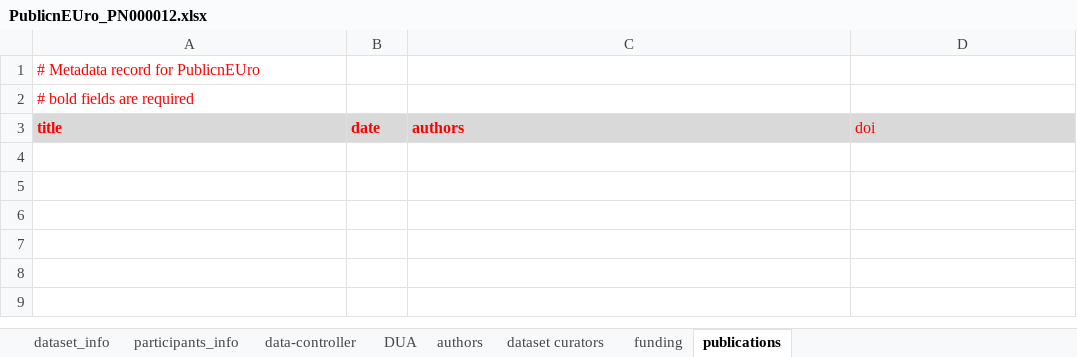
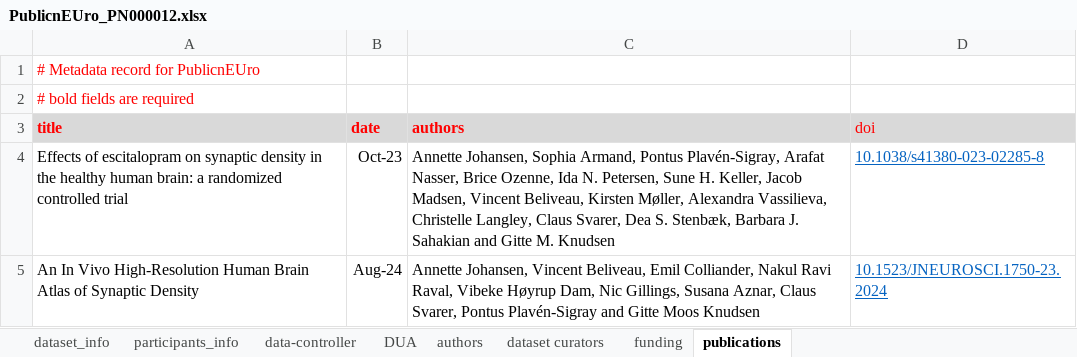
Before and after one commit to Public-nEUro/DataCatalogue, an Excel workbook: import/data_import/PNC00001 UCB-J_consortium/PN000012 UCBJ-NRU/PublicnEUro_PN000012.xlsx, sheet publications, drawn as a sheet; values as stored, in another font and other column widths than the file's, no borders; the diff names each change by its address in the sheet, - before the commit and + after, or states it on an @@ line.

Commit message:
publications updated

```diff
--- a/import/data_import/PNC00001 UCB-J_consortium/PN000012 UCBJ-NRU/PublicnEUro_PN000012.xlsx (sheet publications)
+++ b/import/data_import/PNC00001 UCB-J_consortium/PN000012 UCBJ-NRU/PublicnEUro_PN000012.xlsx (sheet publications)
+row 4: Effects of escitalopram on synaptic density in the healthy human brain: a randomized controlled trial | Oct-23 | Annette Johansen, Sophia Armand, Pontus Plavén-Sigray, Arafat Nasser, Brice Ozenne, Ida N. Petersen, Sune H. Keller, Jacob Madsen, Vincent Beliveau, Kirsten Møller, Alexandra Vassilieva, Christelle Langley, Claus Svarer, Dea S. Stenbæk, Barbara J. Sahakian and Gitte M. Knudsen | 10.1038/s41380-023-02285-8
+row 5: An In Vivo High-Resolution Human Brain Atlas of Synaptic Density | Aug-24 | Annette Johansen, Vincent Beliveau, Emil Colliander, Nakul Ravi Raval, Vibeke Høyrup Dam, Nic Gillings, Susana Aznar, Claus Svarer, Pontus Plavén-Sigray and Gitte Moos Knudsen | 10.1523/JNEUROSCI.1750-23.2024
```
